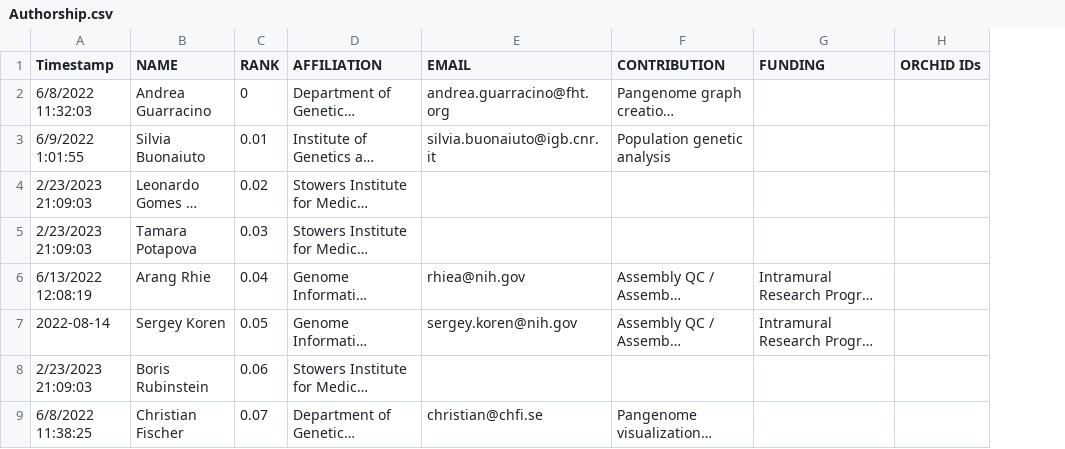
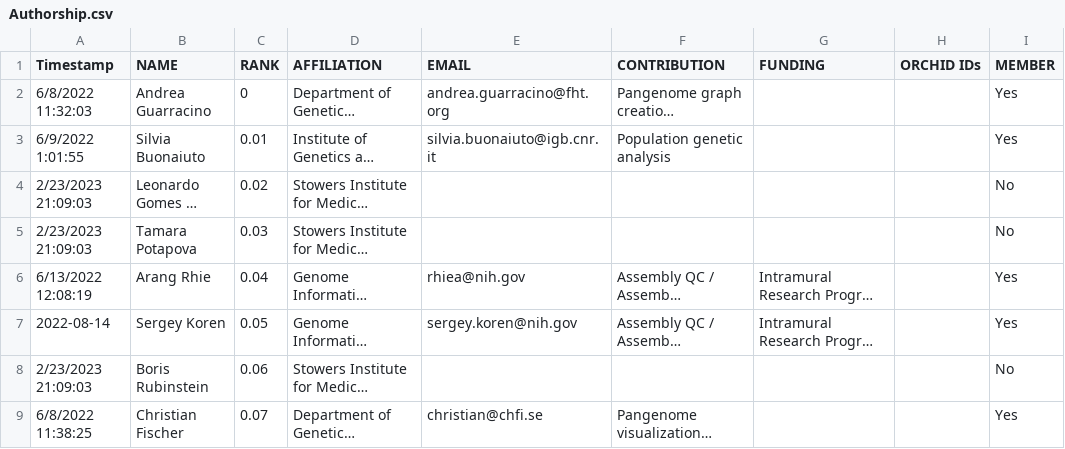
Before and after one commit to pangenome/chromosome_communities, a CSV file: data/authors_and_consortium/Authorship.csv, drawn as a sheet; only a part is shown; long unchanged cells end in …; the diff names each change by its address in the sheet, - before the commit and + after, or states it on an @@ line.

Commit message:
update author script/data and plot_community_table.R

```diff
--- a/data/authors_and_consortium/Authorship.csv
+++ b/data/authors_and_consortium/Authorship.csv
+column I (MEMBER), rows 2-9: Yes | Yes | No | No | Yes | Yes | No | Yes
```
Also changed, not shown: 2 other files.
